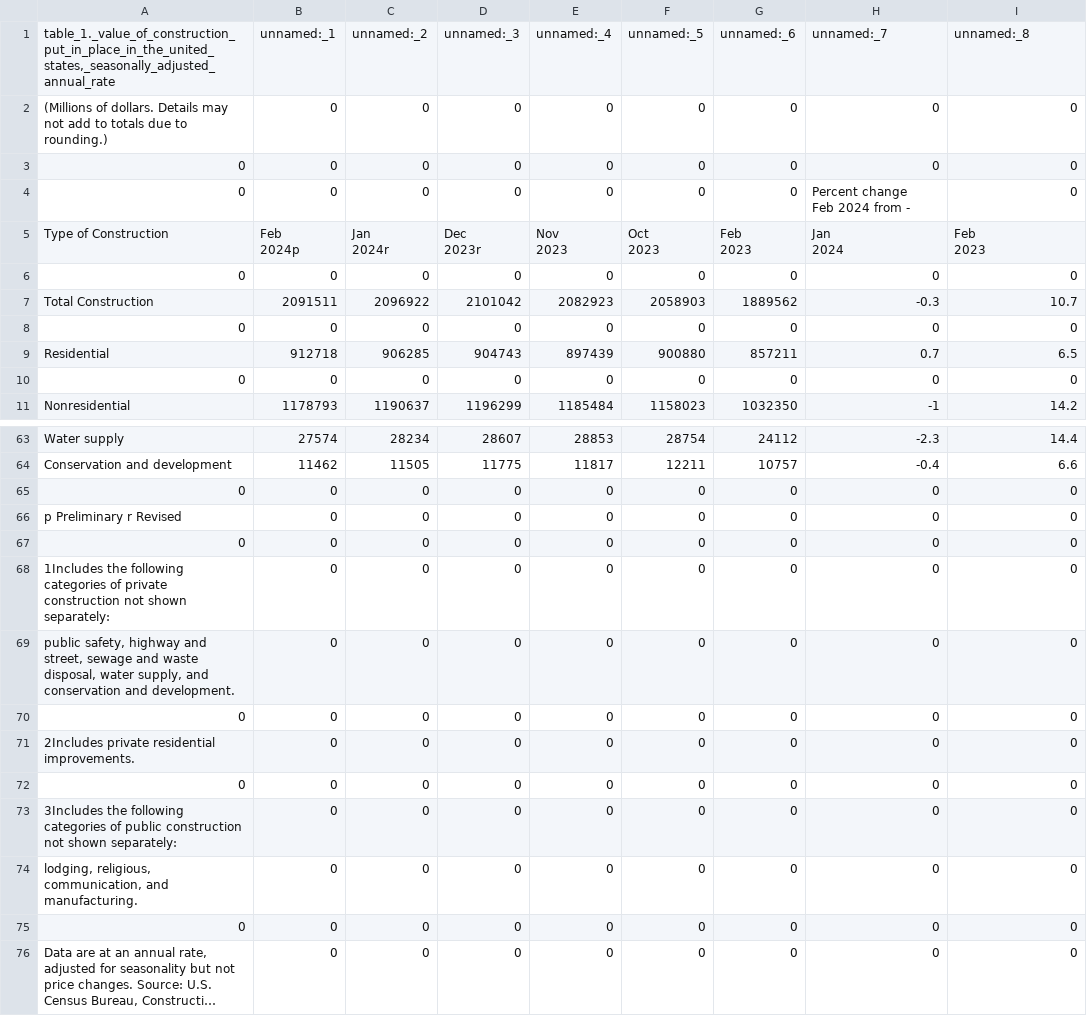
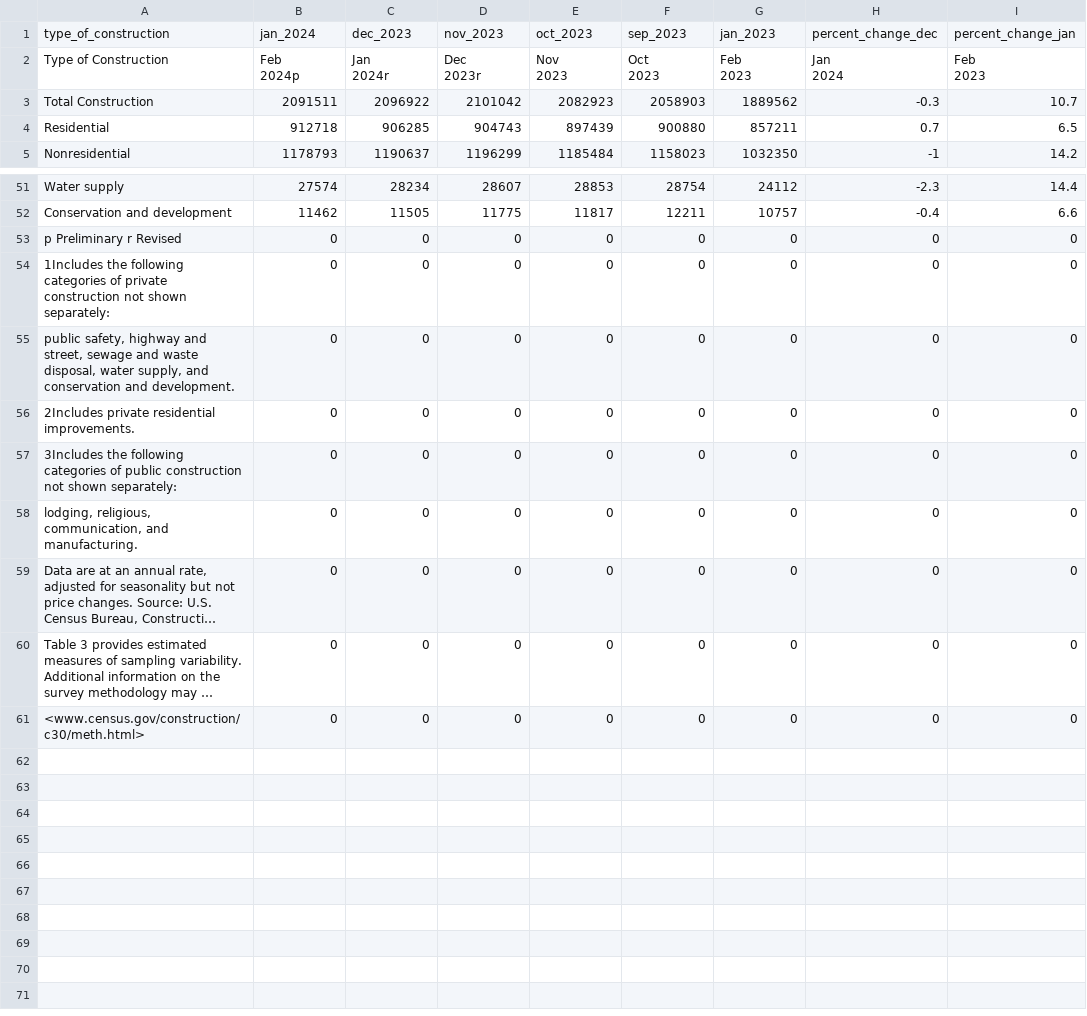
Before and after one commit to HoneyBunny3/reporting, a CSV file: data/cleaned/pr202402_cleaned.csv, drawn as a sheet; only a part is shown, gaps mark what is left out; the shorter side is filled out with more unchanged rows; long unchanged cells end in …; removed rows and columns are numbered as before the commit, all else as after; ↵ is a line break in a cell; the diff covers the shown part only; the diff names each change by its address in the sheet, - before the commit and + after, or states it on an @@ line.

```diff
--- a/data/cleaned/pr202402_cleaned.csv
+++ b/data/cleaned/pr202402_cleaned.csv
-row 1: table_1._value_of_construction_put_in_place_in_the_united_states,_seasonally_adjusted_annual_rate | unnamed:_1 | unnamed:_2 | unnamed:_3 | unnamed:_4 | unnamed:_5 | unnamed:_6 | unnamed:_7 | unnamed:_8
-row 2: (Millions of dollars. Details may not add to totals due to rounding.) | 0 | 0 | 0 | 0 | 0 | 0 | 0 | 0
-row 3: 0 | 0 | 0 | 0 | 0 | 0 | 0 | 0 | 0
-row 4: 0 | 0 | 0 | 0 | 0 | 0 | 0 | Percent change ↵ Feb 2024 from - | 0
+row 1: type_of_construction | jan_2024 | dec_2023 | nov_2023 | oct_2023 | sep_2023 | jan_2023 | percent_change_dec | percent_change_jan
-row 6: 0 | 0 | 0 | 0 | 0 | 0 | 0 | 0 | 0
-row 8: 0 | 0 | 0 | 0 | 0 | 0 | 0 | 0 | 0
-row 10: 0 | 0 | 0 | 0 | 0 | 0 | 0 | 0 | 0
-row 65: 0 | 0 | 0 | 0 | 0 | 0 | 0 | 0 | 0
-row 67: 0 | 0 | 0 | 0 | 0 | 0 | 0 | 0 | 0
-row 70: 0 | 0 | 0 | 0 | 0 | 0 | 0 | 0 | 0
-row 72: 0 | 0 | 0 | 0 | 0 | 0 | 0 | 0 | 0
-row 75: 0 | 0 | 0 | 0 | 0 | 0 | 0 | 0 | 0
```
Also changed, not shown: 6 removed rows elsewhere in this file, data/cleaned/pr202401_cleaned.csv, data/cleaned/pr202403_cleaned.csv, 8 other files.
